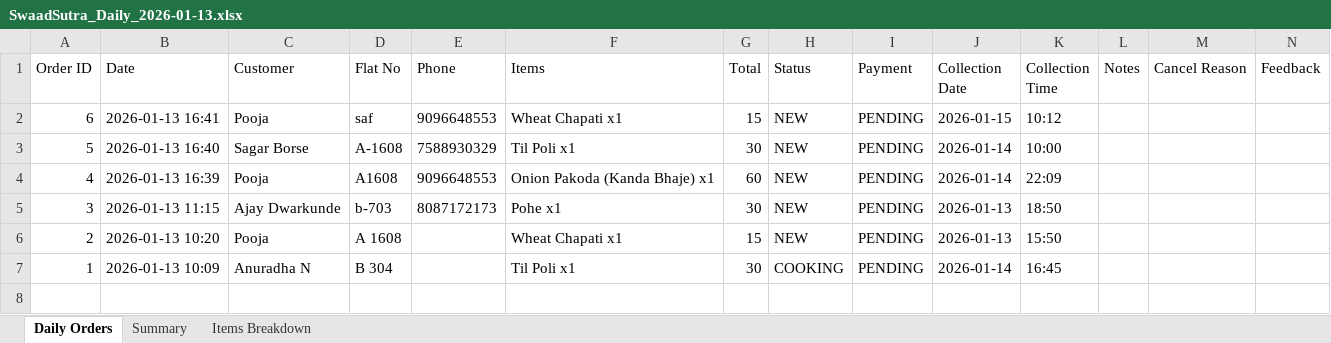
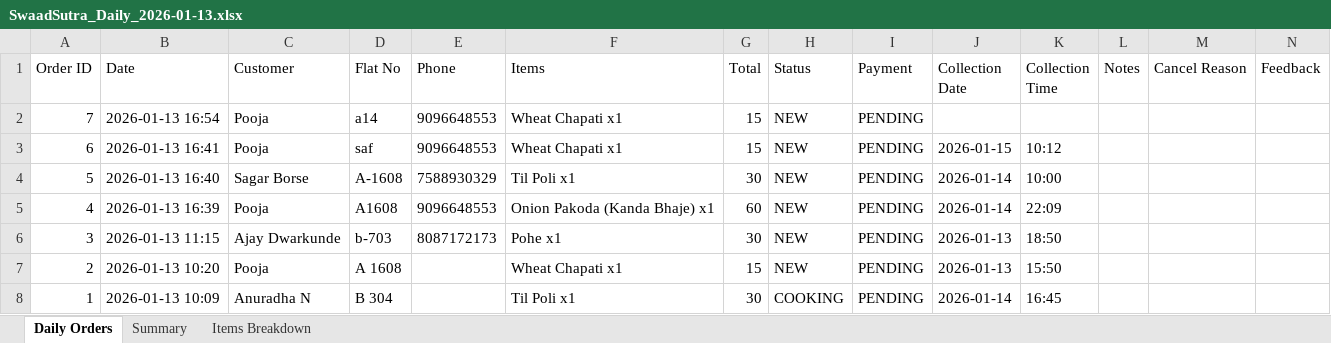
Before and after one commit to poojadwarkunde/swaad-sutra, an Excel workbook: reports/SwaadSutra_Daily_2026-01-13.xlsx, sheet Daily Orders, drawn as a sheet; values as stored, in another font and other column widths than the file's, no borders; the diff names each change by its address in the sheet, - before the commit and + after, or states it on an @@ line.

Commit message:
📊 Update SwaadSutra_Daily_2026-01-13.xlsx - 2026-01-13T16:54:50.847Z

```diff
--- a/reports/SwaadSutra_Daily_2026-01-13.xlsx (sheet Daily Orders)
+++ b/reports/SwaadSutra_Daily_2026-01-13.xlsx (sheet Daily Orders)
+row 2: 7 | 2026-01-13 16:54 | Pooja | a14 | 9096648553 | Wheat Chapati x1 | 15 | NEW | PENDING
```
Also changed, not shown: sheet Summary, sheet Items Breakdown.
